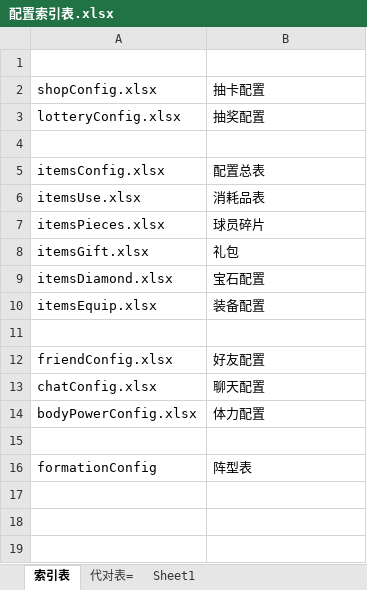
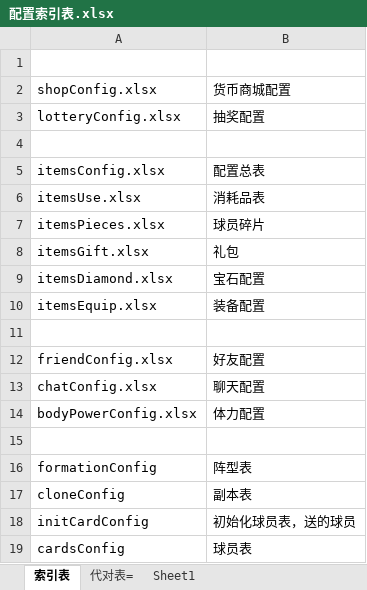
Before and after one commit to pdool/fbgServer, an Excel workbook: xls/配置索引表.xlsx, sheet 索引表, drawn as a sheet; values as stored, in another font and other column widths than the file's, no borders; the diff names each change by its address in the sheet, - before the commit and + after, or states it on an @@ line.

```diff
--- a/xls/配置索引表.xlsx (sheet 索引表)
+++ b/xls/配置索引表.xlsx (sheet 索引表)
-B2: 抽卡配置
+B2: 货币商城配置
+row 17: cloneConfig | 副本表
+row 18: initCardConfig | 初始化球员表，送的球员
+row 19: cardsConfig | 球员表
```
Also changed, not shown: xls/cardLevelUpgradeConfig.xlsx, xls/cardsConfig.xlsx, 30 other files.
